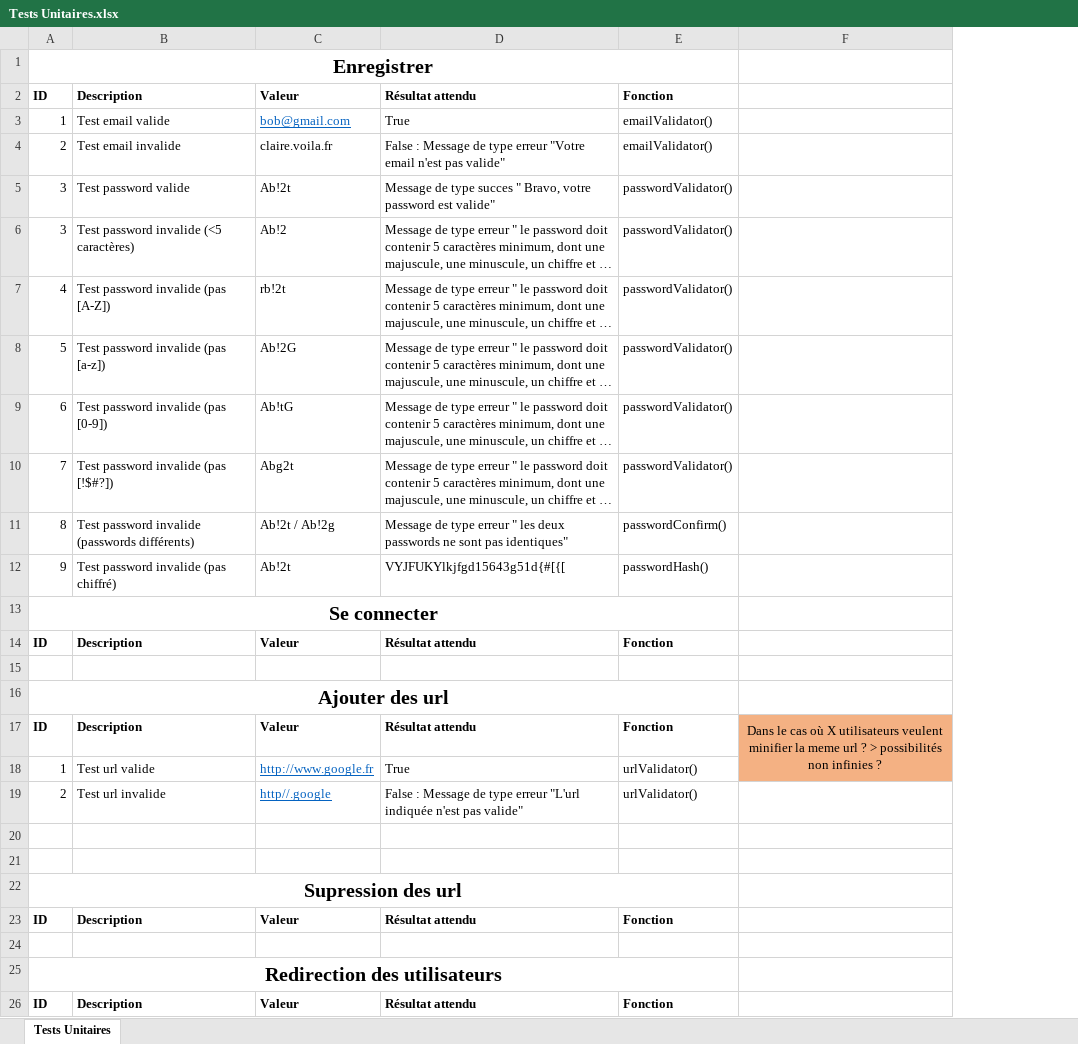
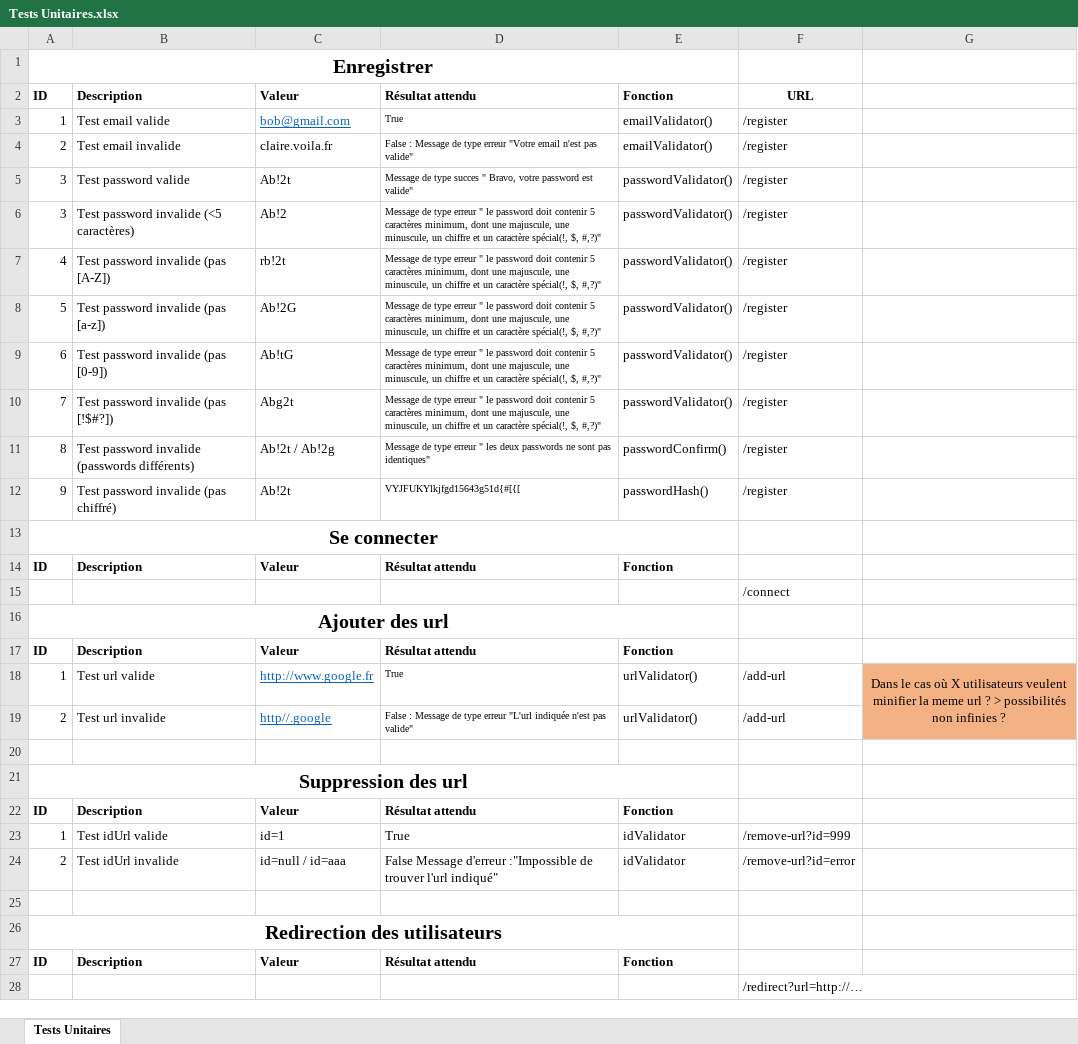
Before and after one commit to Charlie-Lucas/REDIR-CDPN-DL17, an Excel workbook: Tests Unitaires.xlsx, sheet Tests Unitaires, drawn as a sheet; long unchanged cells end in …; values as stored, in another font and other column widths than the file's, no borders; removed rows and columns are numbered as before the commit, all else as after; the diff names each change by its address in the sheet, - before the commit and + after, or states it on an @@ line.

Commit message:
tu2

```diff
--- a/Tests Unitaires.xlsx (sheet Tests Unitaires)
+++ b/Tests Unitaires.xlsx (sheet Tests Unitaires)
+column F, rows 2-19: URL | /register | /register | /register | /register | /register | /register | /register | /register | /register | /register |  |  | /connect |  |  | /add-url | /add-url
@@ D3:D12 text size: smaller @@
-G17: Dans le cas où X utilisateurs veulent minifier la meme url ? > possibilités non infinies ?
+G17: (empty)
-G17 fill: #F4B183
+G17 fill: none
-F17:F18 merged
@@ D18:D19 text size: smaller @@
-G18: (empty)
+G18: Dans le cas où X utilisateurs veulent minifier la meme url ? > possibilités non infinies ?
+G18:G19 merged
-G19 fill: none
+G19 fill: #F4B183
-row 21: (empty)
-A21: Supression des url
+A21: Suppression des url
+row 23: 1 | Test idUrl valide | id=1 | True | idValidator | /remove-url?id=999
+row 24: 2 | Test idUrl invalide | id=null / id=aaa | False Message d'erreur :"Impossible de trouver l'url indiqué" | idValidator | /remove-url?id=error
+row 28:  |  |  |  |  | /redirect?url=http://…
```
